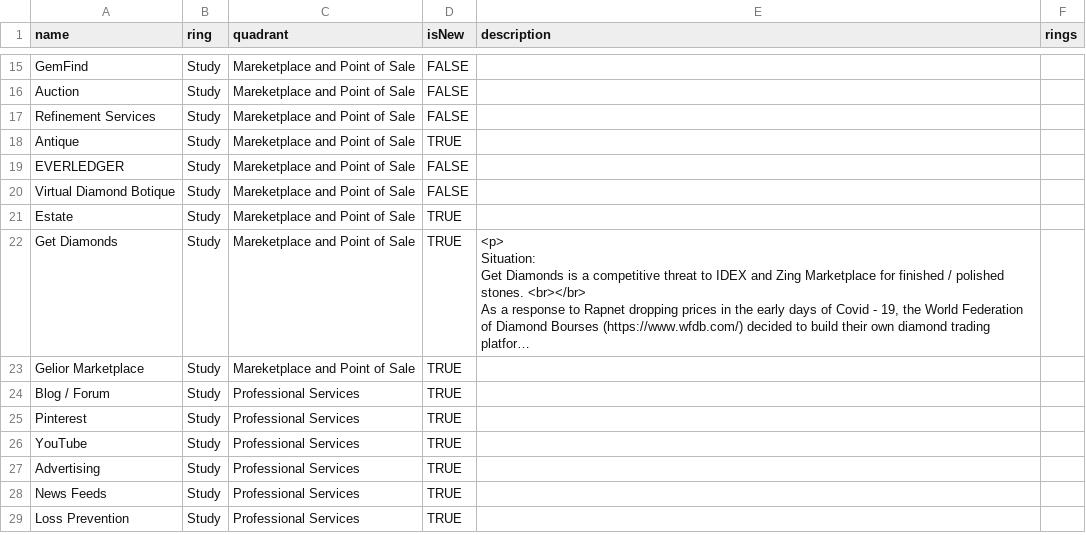
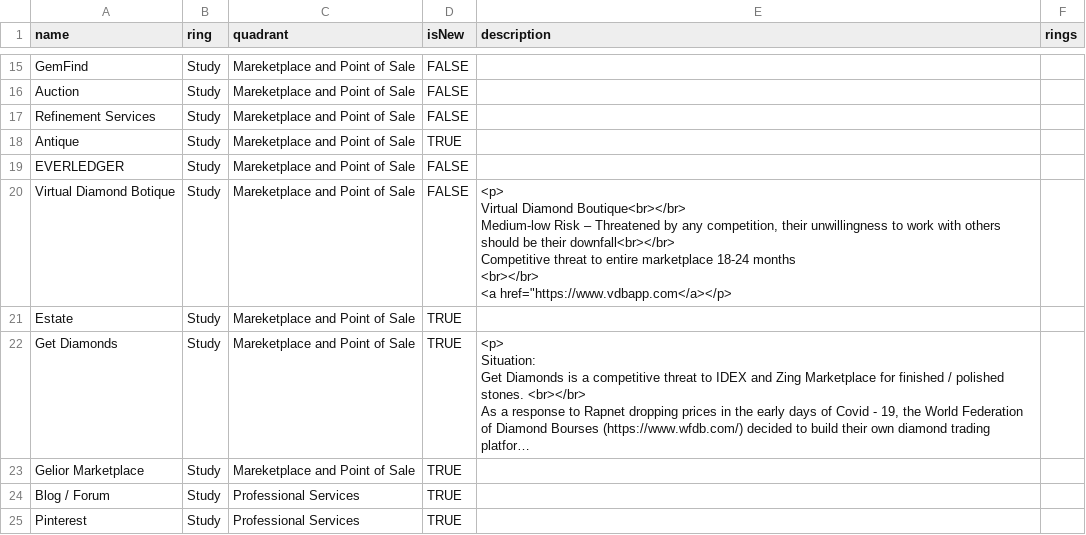
Before and after one commit to jwesener/ThoughtWorks, a CSV file: Zing Opportunity Radar.csv, drawn as a sheet; only a part is shown, gaps mark what is left out; the shorter side is filled out with more unchanged rows; long unchanged cells end in ….

Commit message:
Add files via upload

```diff
--- a/Zing Opportunity Radar.csv
+++ b/Zing Opportunity Radar.csv
@@ -52,3 +52,10 @@ Antique,Study,Mareketplace and Point of Sale,TRUE,,
 EVERLEDGER,Study,Mareketplace and Point of Sale,FALSE,,
-Virtual Diamond Botique,Study,Mareketplace and Point of Sale,FALSE,,
+Virtual Diamond Botique,Study,Mareketplace and Point of Sale,FALSE,"<p>
+Virtual Diamond Boutique<br></br>
+
+Medium-low Risk – Threatened by any competition, their unwillingness to work with others should be their downfall<br></br>
+
+Competitive threat to entire marketplace 18-24 months
+<br></br>
+<a href=""https://www.vdbapp.com</a></p>",
 Estate,Study,Mareketplace and Point of Sale,TRUE,,
```
